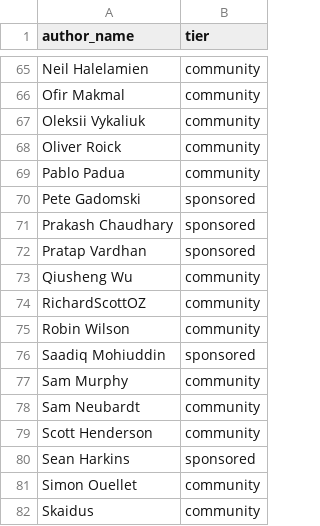
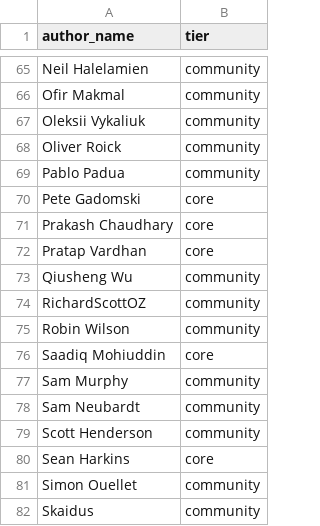
Before and after one commit to developmentseed/contributor-network, a CSV file: data/top_contributors.csv, drawn as a sheet; only a part is shown, gaps mark what is left out; the diff covers the shown part only.

```diff
--- a/data/top_contributors.csv
+++ b/data/top_contributors.csv
@@ -69,5 +69,5 @@ Oliver Roick,community
 Pablo Padua,community
-Pete Gadomski,sponsored
-Prakash Chaudhary,sponsored
-Pratap Vardhan,sponsored
+Pete Gadomski,core
+Prakash Chaudhary,core
+Pratap Vardhan,core
 Qiusheng Wu,community
@@ -75,3 +75,3 @@ RichardScottOZ,community
 Robin Wilson,community
-Saadiq Mohiuddin,sponsored
+Saadiq Mohiuddin,core
 Sam Murphy,community
@@ -79,3 +79,3 @@ Sam Neubardt,community
 Scott Henderson,community
-Sean Harkins,sponsored
+Sean Harkins,core
 Simon Ouellet,community
```
Also changed, not shown: 22 edited cells elsewhere in this file, data/links.csv, 19 other files.
